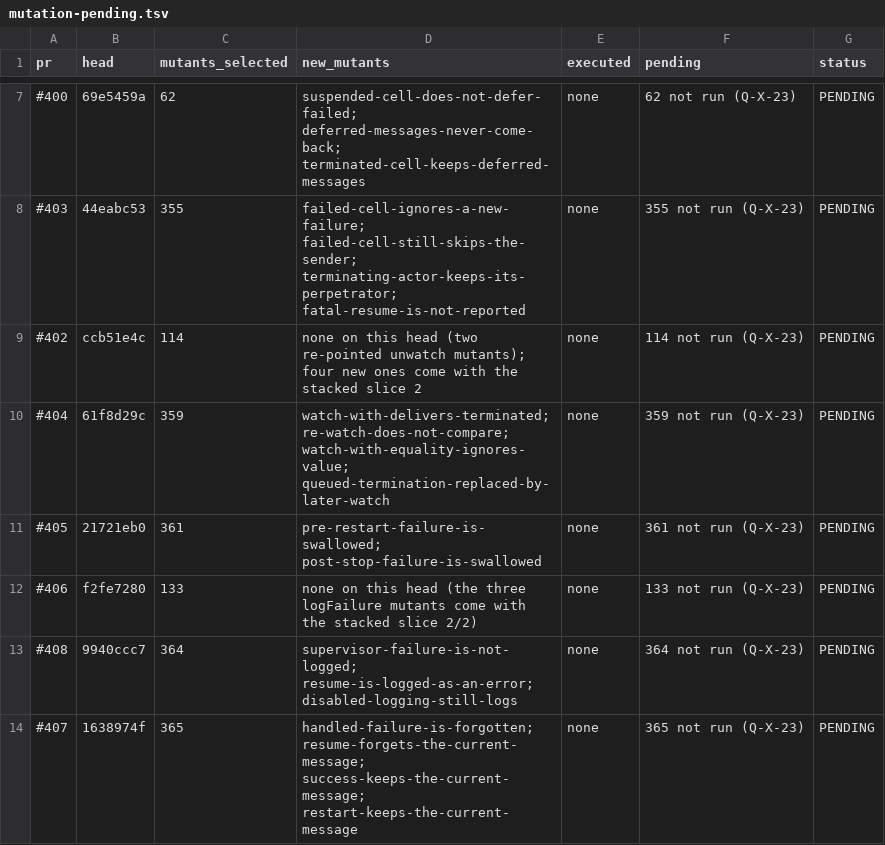
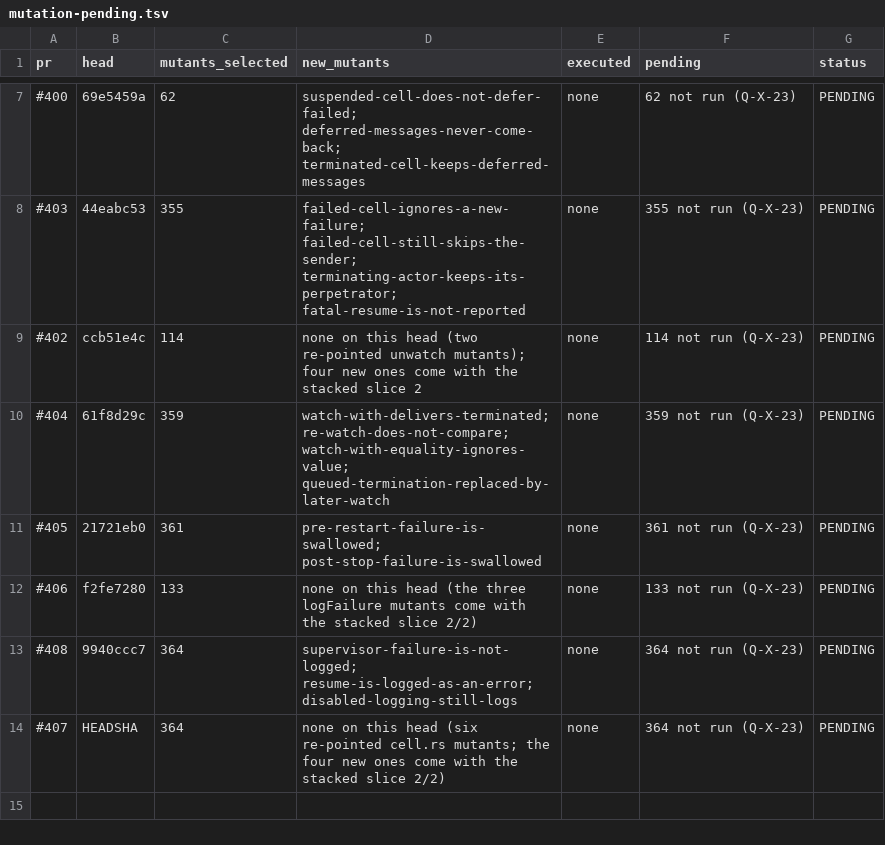
Before and after one commit to getsyntegrity/rakka, a TSV file: docs/evidence/mutation-pending.tsv, drawn as a sheet; only a part is shown, gaps mark what is left out.

```diff
--- a/docs/evidence/mutation-pending.tsv
+++ b/docs/evidence/mutation-pending.tsv
@@ -13,2 +13,2 @@ pr	head	mutants_selected	new_mutants	executed	pending	status
 #408	9940ccc7	364	supervisor-failure-is-not-logged; resume-is-logged-as-an-error; disabled-logging-still-logs	none	364 not run (Q-X-23)	PENDING
-#407	1638974f	365	handled-failure-is-forgotten; resume-forgets-the-current-message; success-keeps-the-current-message; restart-keeps-the-current-message	none	365 not run (Q-X-23)	PENDING
+#407	HEADSHA	364	none on this head (six re-pointed cell.rs mutants; the four new ones come with the stacked slice 2/2)	none	364 not run (Q-X-23)	PENDING
```
Also changed, not shown: cases/coverage.tsv, docs/inventory/actor-classic.tsv, 49 other files.
